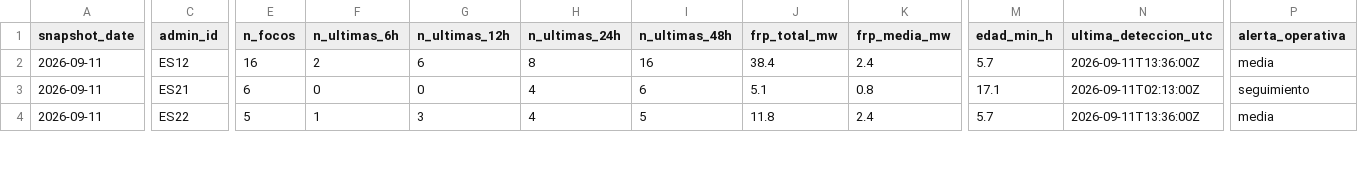
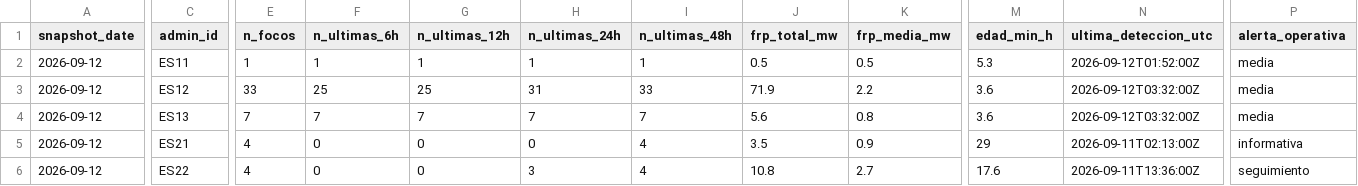
Before and after one commit to santiagomota/visor-fuego, a CSV file: assets/history/firms_summary_ccaa_history.csv, drawn as a sheet; only a part is shown, gaps mark what is left out; addresses are those after the commit; rows hold the shown columns only; the diff covers the shown part only; the diff names each change by its address in the sheet, - before the commit and + after, or states it on an @@ line.

```diff
--- a/assets/history/firms_summary_ccaa_history.csv
+++ b/assets/history/firms_summary_ccaa_history.csv
+row 2: 2026-09-12 | ES11 | 1 | 1 | 1 | 1 | 1 | 0.5 | 0.5 | 5.3 | 2026-09-12T01:52:00Z | media
-A3 (snapshot_date): 2026-09-11
+A3 (snapshot_date): 2026-09-12
-E3 (n_focos): 16
+E3 (n_focos): 33
-F3 (n_ultimas_6h): 2
+F3 (n_ultimas_6h): 25
-G3 (n_ultimas_12h): 6
+G3 (n_ultimas_12h): 25
-H3 (n_ultimas_24h): 8
+H3 (n_ultimas_24h): 31
-I3 (n_ultimas_48h): 16
+I3 (n_ultimas_48h): 33
-J3 (frp_total_mw): 38.4
+J3 (frp_total_mw): 71.9
-K3 (frp_media_mw): 2.4
+K3 (frp_media_mw): 2.2
-M3 (edad_min_h): 5.7
+M3 (edad_min_h): 3.6
-N3 (ultima_deteccion_utc): 2026-09-11T13:36:00Z
+N3 (ultima_deteccion_utc): 2026-09-12T03:32:00Z
+row 4: 2026-09-12 | ES13 | 7 | 7 | 7 | 7 | 7 | 5.6 | 0.8 | 3.6 | 2026-09-12T03:32:00Z | media
-A5:A6 (snapshot_date): 2026-09-11
+A5:A6 (snapshot_date): 2026-09-12
-E5 (n_focos): 6
+E5 (n_focos): 4
-H5 (n_ultimas_24h): 4
+H5 (n_ultimas_24h): 0
-I5 (n_ultimas_48h): 6
+I5 (n_ultimas_48h): 4
-J5 (frp_total_mw): 5.1
+J5 (frp_total_mw): 3.5
-K5 (frp_media_mw): 0.8
+K5 (frp_media_mw): 0.9
-M5 (edad_min_h): 17.1
+M5 (edad_min_h): 29
-P5 (alerta_operativa): seguimiento
+P5 (alerta_operativa): informativa
-E6 (n_focos): 5
+E6 (n_focos): 4
-F6 (n_ultimas_6h): 1
+F6 (n_ultimas_6h): 0
-G6 (n_ultimas_12h): 3
+G6 (n_ultimas_12h): 0
-H6 (n_ultimas_24h): 4
+H6 (n_ultimas_24h): 3
-I6 (n_ultimas_48h): 5
+I6 (n_ultimas_48h): 4
-J6 (frp_total_mw): 11.8
+J6 (frp_total_mw): 10.8
-K6 (frp_media_mw): 2.4
+K6 (frp_media_mw): 2.7
-M6 (edad_min_h): 5.7
+M6 (edad_min_h): 17.6
-P6 (alerta_operativa): media
+P6 (alerta_operativa): seguimiento
```
Also changed, not shown: 2 added rows and 82 edited cells elsewhere in this file, assets/aemet/layers.csv, assets/alerts/operational_alerts.csv, 32 other files.
